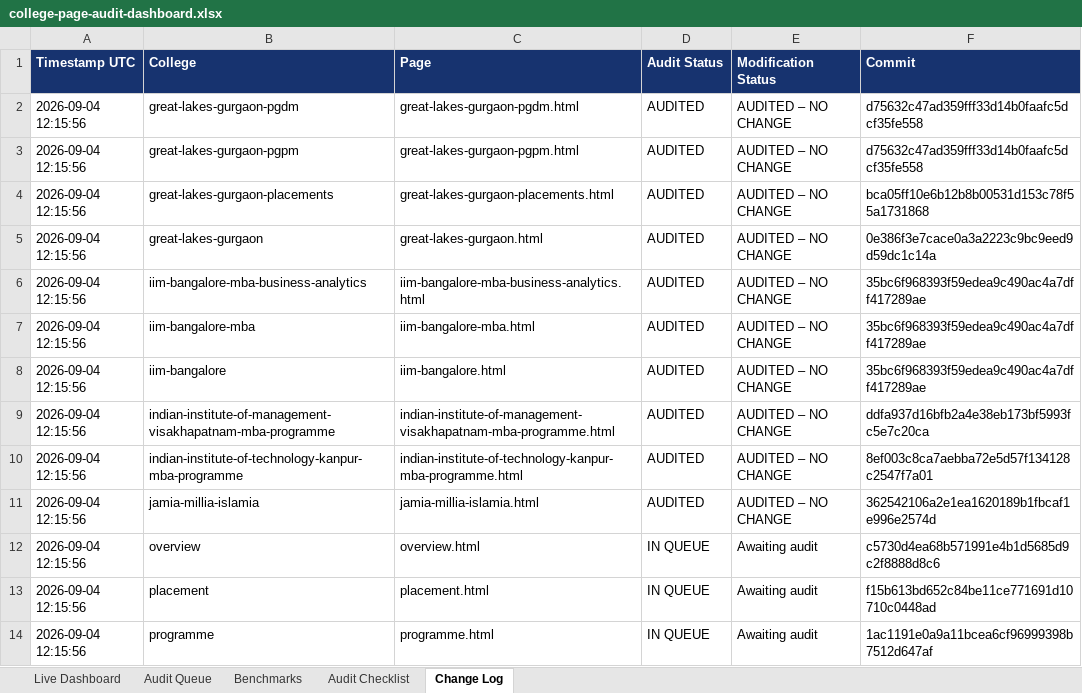
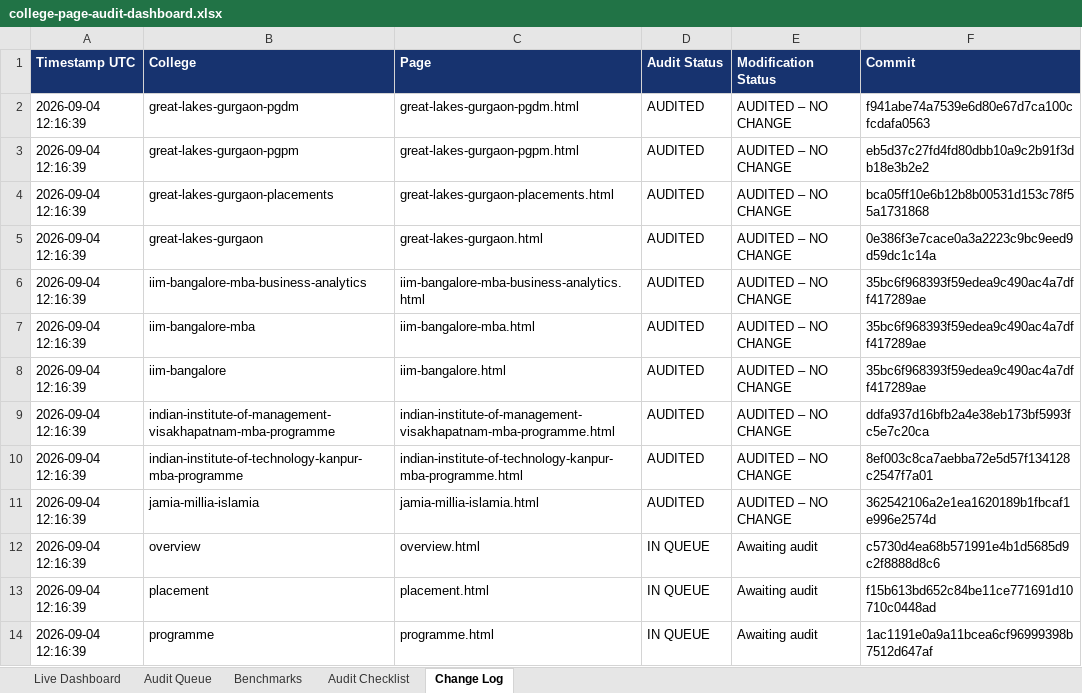
Before and after one commit to vai2110/mba-admission-portal, an Excel workbook: college-page-audit-dashboard.xlsx, sheet Change Log, drawn as a sheet; values as stored, in another font and other column widths than the file's, no borders; the diff names each change by its address in the sheet, - before the commit and + after, or states it on an @@ line.

```diff
--- a/college-page-audit-dashboard.xlsx (sheet Change Log)
+++ b/college-page-audit-dashboard.xlsx (sheet Change Log)
-A2:A14 (Timestamp UTC): 2026-09-04 12:15:56
+A2:A14 (Timestamp UTC): 2026-09-04 12:16:39
-F2 (Commit): d75632c47ad359fff33d14b0faafc5dcf35fe558
+F2 (Commit): f941abe74a7539e6d80e67d7ca100cfcdafa0563
-F3 (Commit): d75632c47ad359fff33d14b0faafc5dcf35fe558
+F3 (Commit): eb5d37c27fd4fd80dbb10a9c2b91f3db18e3b2e2
```
Also changed, not shown: sheet Audit Queue, sheet Live Dashboard, college-production-tracker.xlsx, 1 other file.
